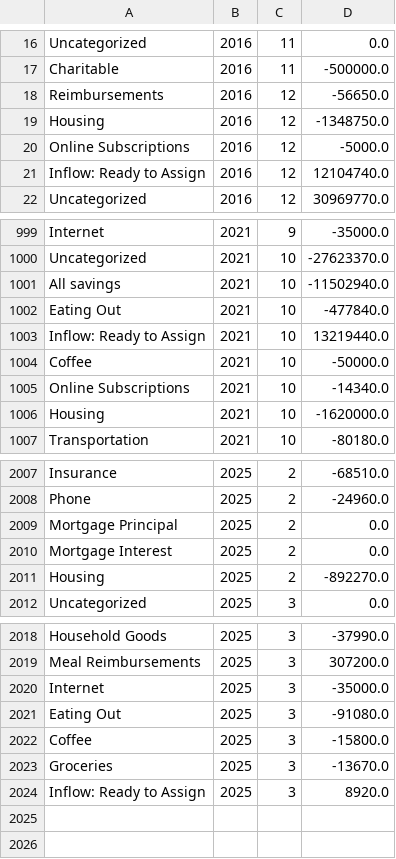
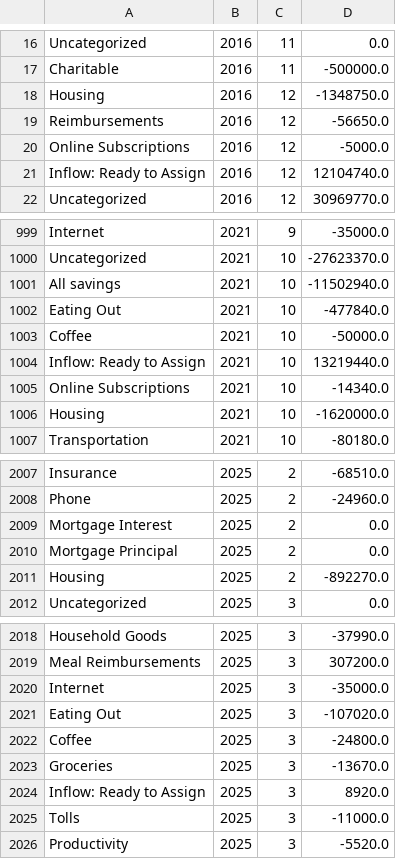
Before and after one commit to arxanas/arxanas.github.io, a CSV file: data/budget.csv, drawn as a sheet; only a part is shown, gaps mark what is left out.

```diff
--- a/data/budget.csv
+++ b/data/budget.csv
@@ -17,4 +17,4 @@ Uncategorized,2016,11,0.0
 Charitable,2016,11,-500000.0
-Reimbursements,2016,12,-56650.0
 Housing,2016,12,-1348750.0
+Reimbursements,2016,12,-56650.0
 Online Subscriptions,2016,12,-5000.0
@@ -1002,4 +1002,4 @@ All savings,2021,10,-11502940.0
 Eating Out,2021,10,-477840.0
-Inflow: Ready to Assign,2021,10,13219440.0
 Coffee,2021,10,-50000.0
+Inflow: Ready to Assign,2021,10,13219440.0
 Online Subscriptions,2021,10,-14340.0
@@ -2008,4 +2008,4 @@ Insurance,2025,2,-68510.0
 Phone,2025,2,-24960.0
-Mortgage Principal,2025,2,0.0
 Mortgage Interest,2025,2,0.0
+Mortgage Principal,2025,2,0.0
 Housing,2025,2,-892270.0
@@ -2020,5 +2020,7 @@ Meal Reimbursements,2025,3,307200.0
 Internet,2025,3,-35000.0
-Eating Out,2025,3,-91080.0
-Coffee,2025,3,-15800.0
+Eating Out,2025,3,-107020.0
+Coffee,2025,3,-24800.0
 Groceries,2025,3,-13670.0
 Inflow: Ready to Assign,2025,3,8920.0
+Tolls,2025,3,-11000.0
+Productivity,2025,3,-5520.0
```
Also changed, not shown: 1 other file.
